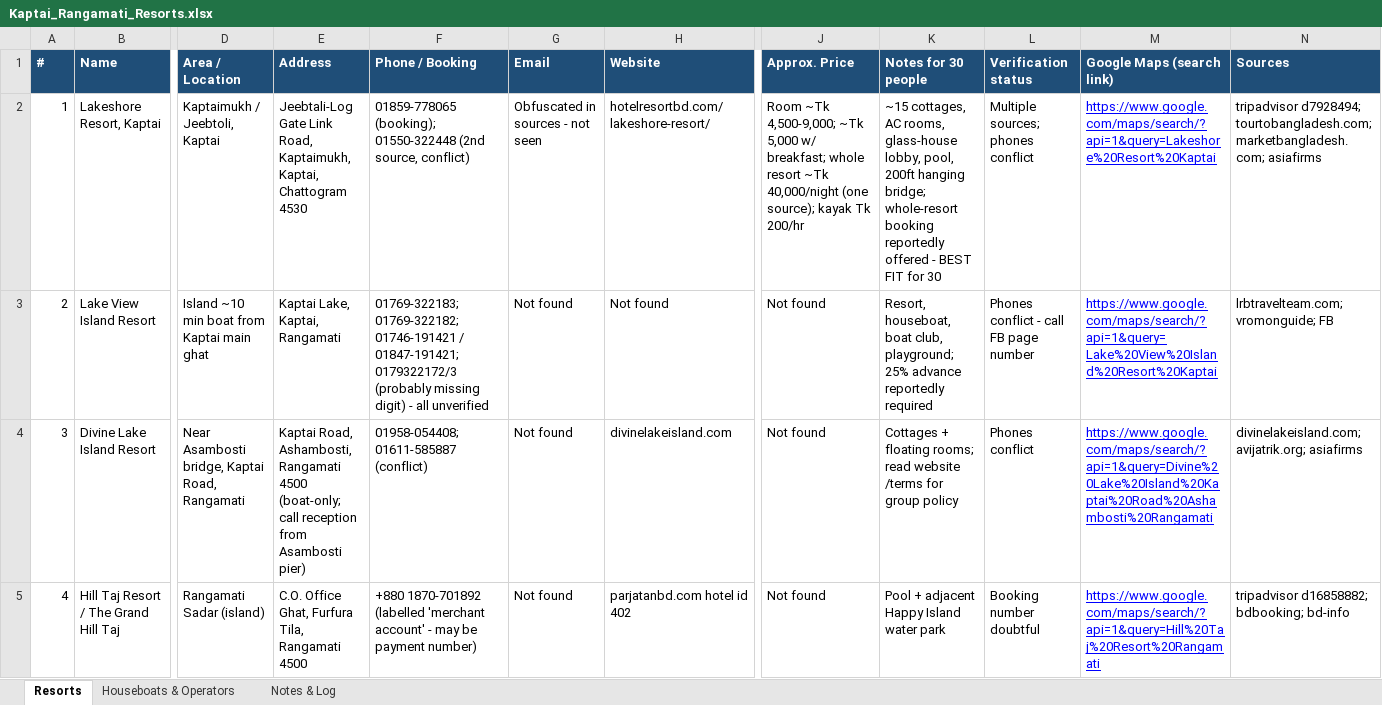
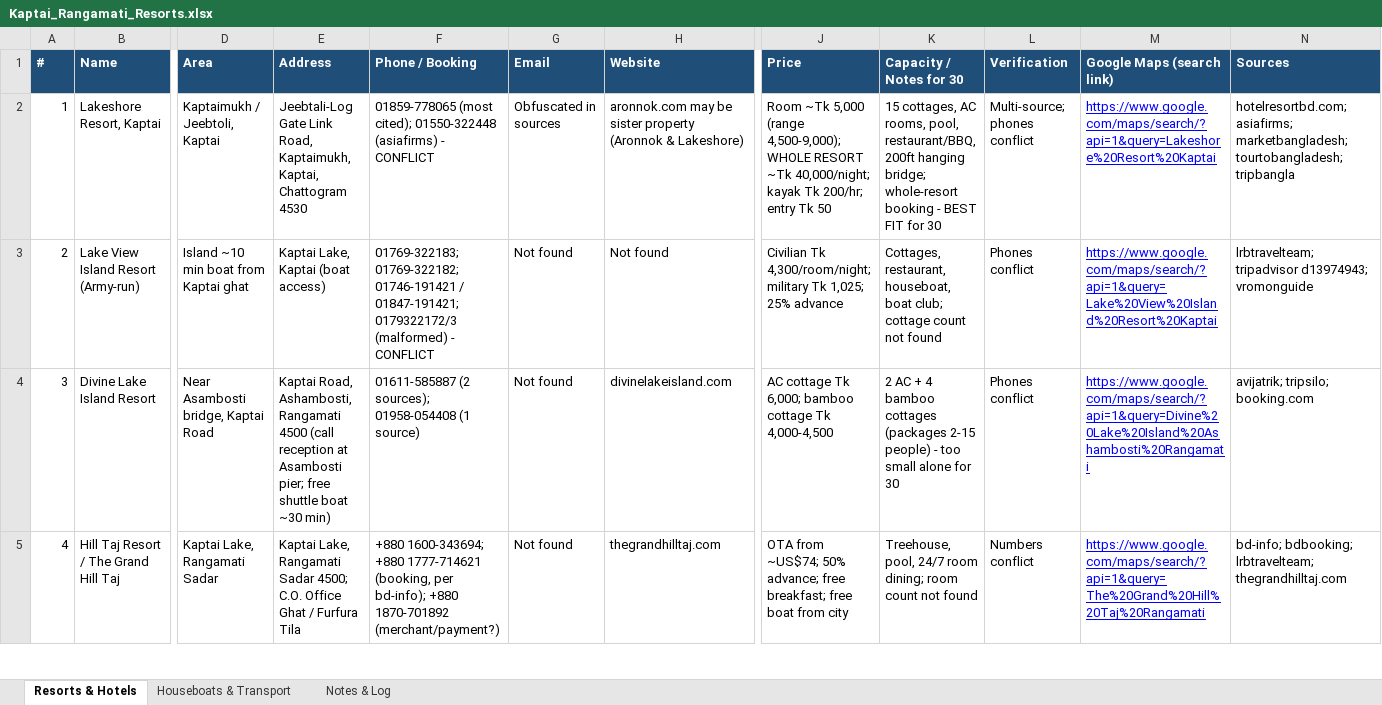
Before and after one commit to MustakAhmedcse/Tutorial, an Excel workbook: Kaptai_Rangamati_Resorts.xlsx, sheet Resorts & Hotels, drawn as a sheet; only a part is shown, gaps mark what is left out; values as stored, in another font and other column widths than the file's, no borders; the diff covers the shown part only; the diff names each change by its address in the sheet, - before the commit and + after, or states it on an @@ line.

```diff
--- a/Kaptai_Rangamati_Resorts.xlsx (sheet Resorts & Hotels)
+++ b/Kaptai_Rangamati_Resorts.xlsx (sheet Resorts & Hotels)
-sheet tab: Resorts
+sheet tab: Resorts & Hotels
-sheet tab: Houseboats & Operators
+sheet tab: Houseboats & Transport
-D1: Area / Location
+D1: Area
-J1: Approx. Price
+J1: Price
-K1: Notes for 30 people
+K1: Capacity / Notes for 30
-L1: Verification status
+L1: Verification
-F2 (Phone / Booking): 01859-778065 (booking); 01550-322448 (2nd source, conflict)
+F2 (Phone / Booking): 01859-778065 (most cited); 01550-322448 (asiafirms) - CONFLICT
-G2 (Email): Obfuscated in sources - not seen
+G2 (Email): Obfuscated in sources
-H2 (Website): hotelresortbd.com/lakeshore-resort/
+H2 (Website): aronnok.com may be sister property (Aronnok & Lakeshore)
-J2 (Price): Room ~Tk 4,500-9,000; ~Tk 5,000 w/ breakfast; whole resort ~Tk 40,000/night (one source); kayak Tk 200/hr
+J2 (Price): Room ~Tk 5,000 (range 4,500-9,000); WHOLE RESORT ~Tk 40,000/night; kayak Tk 200/hr; entry Tk 50
-K2 (Capacity / Notes for 30): ~15 cottages, AC rooms, glass-house lobby, pool, 200ft hanging bridge; whole-resort booking reportedly offered - BEST…
+K2 (Capacity / Notes for 30): 15 cottages, AC rooms, pool, restaurant/BBQ, 200ft hanging bridge; whole-resort booking - BEST…
-L2 (Verification): Multiple sources; phones conflict
+L2 (Verification): Multi-source; phones conflict
-N2 (Sources): tripadvisor d7928494; tourtobangladesh.com; marketbangladesh.com; asiafirms
+N2 (Sources): hotelresortbd.com; asiafirms; marketbangladesh; tourtobangladesh; tripbangla
-B3 (Name): Lake View Island Resort
+B3 (Name): Lake View Island Resort (Army-run)
-D3 (Area): Island ~10 min boat from Kaptai main ghat
+D3 (Area): Island ~10 min boat from Kaptai ghat
-E3 (Address): Kaptai Lake, Kaptai, Rangamati
+E3 (Address): Kaptai Lake, Kaptai (boat access)
-F3 (Phone / Booking): …01847-191421; 0179322172/3 (probably missing digit) - all unverified
+F3 (Phone / Booking): …01847-191421; 0179322172/3 (malformed) - CONFLICT
-J3 (Price): Not found
+J3 (Price): Civilian Tk 4,300/room/night; military Tk 1,025; 25% advance
-K3 (Capacity / Notes for 30): Resort, houseboat, boat club, playground; 25% advance reportedly required
+K3 (Capacity / Notes for 30): Cottages, restaurant, houseboat, boat club; cottage count not found
-L3 (Verification): Phones conflict - call FB page number
+L3 (Verification): Phones conflict
-N3 (Sources): lrbtravelteam.com; vromonguide; FB
+N3 (Sources): lrbtravelteam; tripadvisor d13974943; vromonguide
-D4 (Area): Near Asambosti bridge, Kaptai Road, Rangamati
+D4 (Area): Near Asambosti bridge, Kaptai Road
-E4 (Address): …Rangamati 4500 (boat-only; call reception from Asambosti pier)
+E4 (Address): …Rangamati 4500 (call reception at Asambosti pier; free shuttle boat ~30 min)
-F4 (Phone / Booking): 01958-054408; 01611-585887 (conflict)
+F4 (Phone / Booking): 01611-585887 (2 sources); 01958-054408 (1 source)
-J4 (Price): Not found
+J4 (Price): AC cottage Tk 6,000; bamboo cottage Tk 4,000-4,500
-K4 (Capacity / Notes for 30): Cottages + floating rooms; read website /terms for group policy
+K4 (Capacity / Notes for 30): 2 AC + 4 bamboo cottages (packages 2-15 people) - too small alone for 30
-M4 (Google Maps (search link)): https://www.google.com/maps/search/?api=1&query=Divine%20Lake%20Island%20Kaptai%20Road%20Ashambosti%20Rangamati
+M4 (Google Maps (search link)): https://www.google.com/maps/search/?api=1&query=Divine%20Lake%20Island%20Ashambosti%20Rangamati
-N4 (Sources): divinelakeisland.com; avijatrik.org; asiafirms
+N4 (Sources): avijatrik; tripsilo; booking.com
-D5 (Area): Rangamati Sadar (island)
+D5 (Area): Kaptai Lake, Rangamati Sadar
-E5 (Address): C.O. Office Ghat, Furfura Tila, Rangamati 4500
+E5 (Address): Kaptai Lake, Rangamati Sadar 4500; C.O. Office Ghat / Furfura Tila
-F5 (Phone / Booking): +880 1870-701892 (labelled 'merchant account' - may be payment number)
+F5 (Phone / Booking): +880 1600-343694; +880 1777-714621 (booking, per bd-info); +880 1870-701892 (merchant/payment?)
-H5 (Website): parjatanbd.com hotel id 402
+H5 (Website): thegrandhilltaj.com
-J5 (Price): Not found
+J5 (Price): OTA from ~US$74; 50% advance; free breakfast; free boat from city
-K5 (Capacity / Notes for 30): Pool + adjacent Happy Island water park
+K5 (Capacity / Notes for 30): Treehouse, pool, 24/7 room dining; room count not found
-L5 (Verification): Booking number doubtful
+L5 (Verification): Numbers conflict
-M5 (Google Maps (search link)): https://www.google.com/maps/search/?api=1&query=Hill%20Taj%20Resort%20Rangamati
+M5 (Google Maps (search link)): https://www.google.com/maps/search/?api=1&query=The%20Grand%20Hill%20Taj%20Rangamati
-N5 (Sources): tripadvisor d16858882; bdbooking; bd-info
+N5 (Sources): bd-info; bdbooking; lrbtravelteam; thegrandhilltaj.com
```
Also changed, not shown: 13 added rows, 2 removed rows, 85 edited cells and row numbers in column A elsewhere in this sheet, sheet Houseboats & Transport, sheet Notes & Log.
